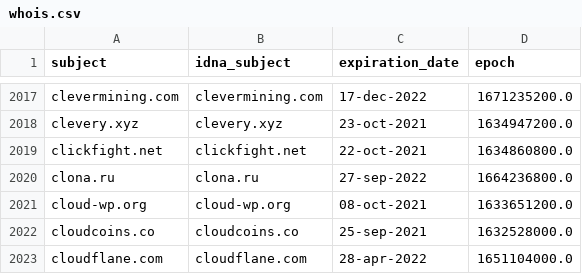
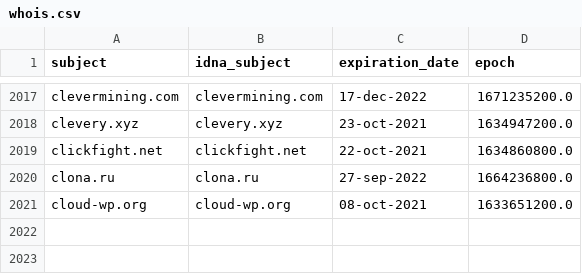
Before and after one commit to Ultimate-Hosts-Blacklist/ZeroDot1_CoinBlockerLists, a CSV file: .pyfunceble/whois.csv, drawn as a sheet; only a part is shown, gaps mark what is left out.

```diff
--- a/.pyfunceble/whois.csv
+++ b/.pyfunceble/whois.csv
@@ -2021,3 +2021 @@ clona.ru,clona.ru,27-sep-2022,1664236800.0
 cloud-wp.org,cloud-wp.org,08-oct-2021,1633651200.0
-cloudcoins.co,cloudcoins.co,25-sep-2021,1632528000.0
-cloudflane.com,cloudflane.com,28-apr-2022,1651104000.0
```
Also changed, not shown: 13 other files.
